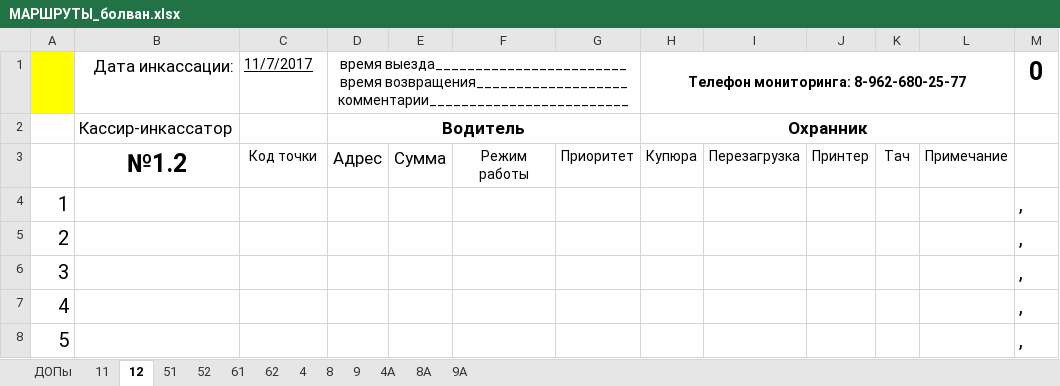
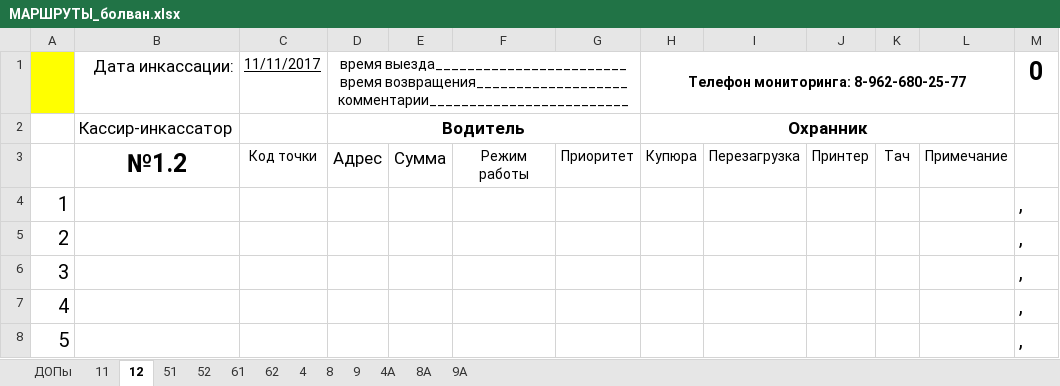
Before and after one commit to sabiridse/Experr-T, an Excel workbook: res/МАРШРУТЫ_болван.xlsx, sheet 12, drawn as a sheet; only a part is shown; values as stored, in another font and other column widths than the file's, no borders; conditional formats not drawn; the diff names each change by its address in the sheet, - before the commit and + after, or states it on an @@ line.

```diff
--- a/res/МАРШРУТЫ_болван.xlsx (sheet 12)
+++ b/res/МАРШРУТЫ_болван.xlsx (sheet 12)
-C1: 11/7/2017
+C1: 11/11/2017
```
Also changed, not shown: sheet 51, sheet 52, sheet 61, sheet 62, sheet 11, sheet 4, 5 more sheets, 58 other files.
